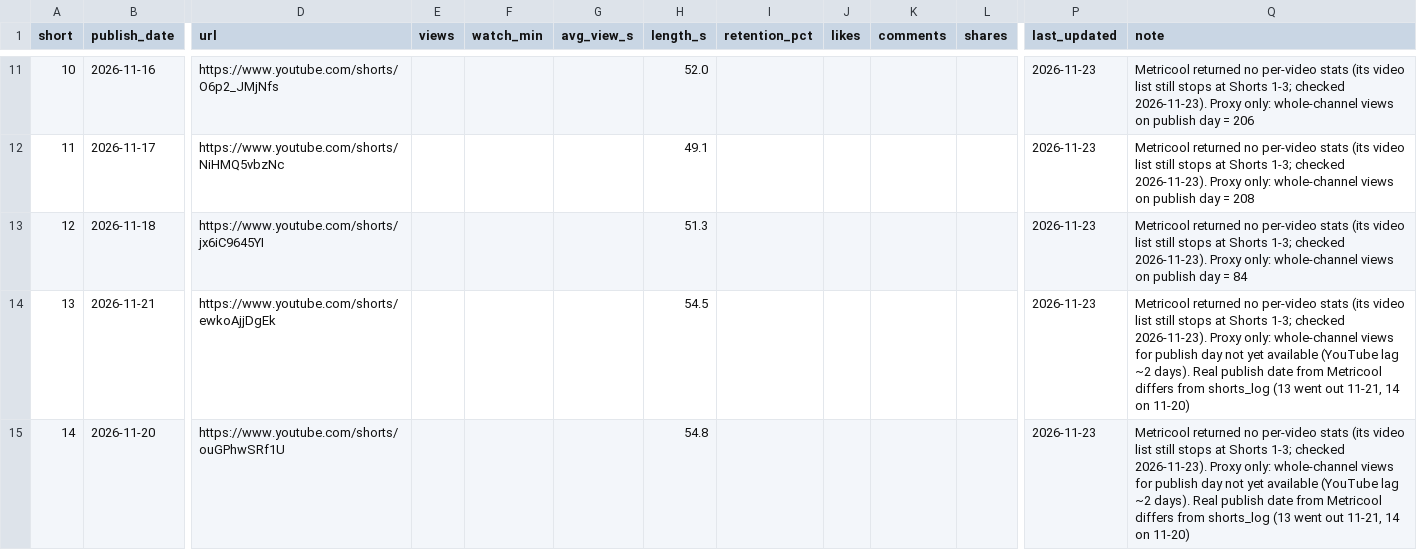
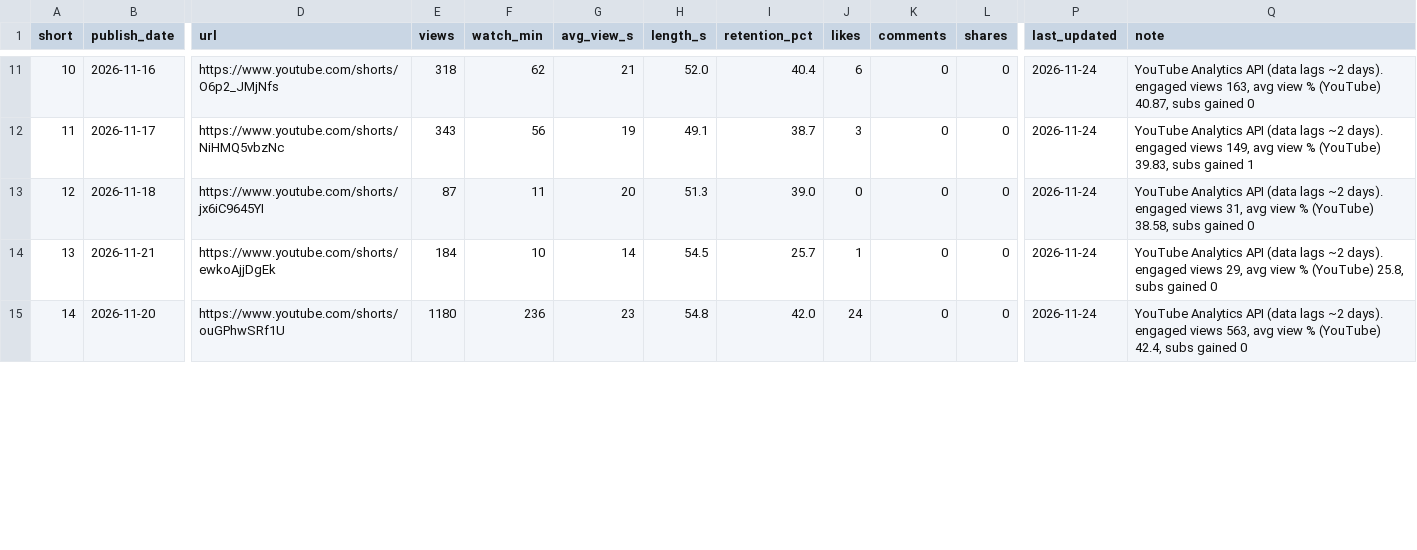
Before and after one commit to ChingyChingChing/livelore-media, a CSV file: pipeline/analytics_log.csv, drawn as a sheet; only a part is shown, gaps mark what is left out; the diff covers the shown part only; the diff names each change by its address in the sheet, - before the commit and + after, or states it on an @@ line.

```diff
--- a/pipeline/analytics_log.csv
+++ b/pipeline/analytics_log.csv
-E11 (views): (empty)
+E11 (views): 318
-F11 (watch_min): (empty)
+F11 (watch_min): 62
-G11 (avg_view_s): (empty)
+G11 (avg_view_s): 21
-I11 (retention_pct): (empty)
+I11 (retention_pct): 40.4
-J11 (likes): (empty)
+J11 (likes): 6
-K11:K15 (comments): (empty)
+K11:K15 (comments): 0
-L11:L15 (shares): (empty)
+L11:L15 (shares): 0
-P11:P15 (last_updated): 2026-11-23
+P11:P15 (last_updated): 2026-11-24
-Q11 (note): Metricool returned no per-video stats (its video list still stops at Shorts 1-3; checked 2026-11-23). Proxy only: whole-channel views on publish day = 206
+Q11 (note): YouTube Analytics API (data lags ~2 days). engaged views 163, avg view % (YouTube) 40.87, subs gained 0
-E12 (views): (empty)
+E12 (views): 343
-F12 (watch_min): (empty)
+F12 (watch_min): 56
-G12 (avg_view_s): (empty)
+G12 (avg_view_s): 19
-I12 (retention_pct): (empty)
+I12 (retention_pct): 38.7
-J12 (likes): (empty)
+J12 (likes): 3
-Q12 (note): Metricool returned no per-video stats (its video list still stops at Shorts 1-3; checked 2026-11-23). Proxy only: whole-channel views on publish day = 208
+Q12 (note): YouTube Analytics API (data lags ~2 days). engaged views 149, avg view % (YouTube) 39.83, subs gained 1
-E13 (views): (empty)
+E13 (views): 87
-F13 (watch_min): (empty)
+F13 (watch_min): 11
-G13 (avg_view_s): (empty)
+G13 (avg_view_s): 20
-I13 (retention_pct): (empty)
+I13 (retention_pct): 39.0
-J13 (likes): (empty)
+J13 (likes): 0
-Q13 (note): Metricool returned no per-video stats (its video list still stops at Shorts 1-3; checked 2026-11-23). Proxy only: whole-channel views on publish day = 84
+Q13 (note): YouTube Analytics API (data lags ~2 days). engaged views 31, avg view % (YouTube) 38.58, subs gained 0
-E14 (views): (empty)
+E14 (views): 184
-F14 (watch_min): (empty)
+F14 (watch_min): 10
-G14 (avg_view_s): (empty)
+G14 (avg_view_s): 14
-I14 (retention_pct): (empty)
+I14 (retention_pct): 25.7
-J14 (likes): (empty)
+J14 (likes): 1
-Q14 (note): Metricool returned no per-video stats (its video list still stops at Shorts 1-3; checked 2026-11-23). Proxy only: whole-channel views for publish day not yet available (YouTube lag ~2 days). Real publish date from Metricool differs from shorts_log (13 went out 11-21, 14 on 11-20)
+Q14 (note): YouTube Analytics API (data lags ~2 days). engaged views 29, avg view % (YouTube) 25.8, subs gained 0
-E15 (views): (empty)
+E15 (views): 1180
-F15 (watch_min): (empty)
+F15 (watch_min): 236
-G15 (avg_view_s): (empty)
+G15 (avg_view_s): 23
-I15 (retention_pct): (empty)
+I15 (retention_pct): 42.0
-J15 (likes): (empty)
+J15 (likes): 24
-Q15 (note): Metricool returned no per-video stats (its video list still stops at Shorts 1-3; checked 2026-11-23). Proxy only: whole-channel views for publish day not yet available (YouTube lag ~2 days). Real publish date from Metricool differs from shorts_log (13 went out 11-21, 14 on 11-20)
+Q15 (note): YouTube Analytics API (data lags ~2 days). engaged views 563, avg view % (YouTube) 42.4, subs gained 0
```
Also changed, not shown: 86 edited cells elsewhere in this file, 4 other files.
